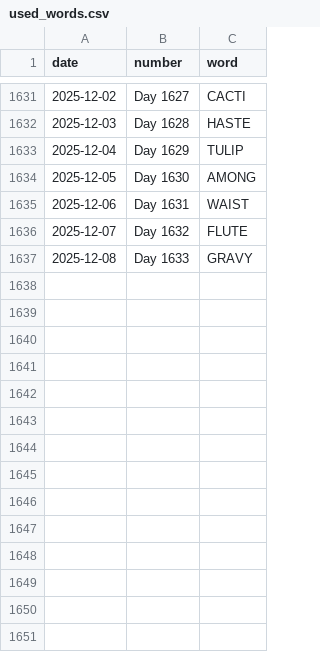
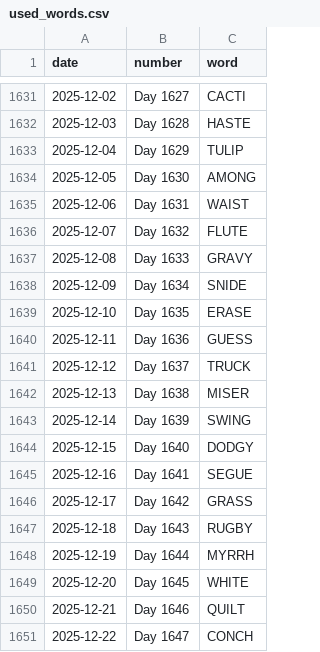
Before and after one commit to JacobLeeBrown/HackerRanks_Python, a CSV file: forfun/wordle/used_words.csv, drawn as a sheet; only a part is shown, gaps mark what is left out; the diff names each change by its address in the sheet, - before the commit and + after, or states it on an @@ line.

Commit message:
Another day, another Wordle

```diff
--- a/forfun/wordle/used_words.csv
+++ b/forfun/wordle/used_words.csv
+row 1638: 2025-12-09 | Day 1634 | SNIDE
+row 1639: 2025-12-10 | Day 1635 | ERASE
+row 1640: 2025-12-11 | Day 1636 | GUESS
+row 1641: 2025-12-12 | Day 1637 | TRUCK
+row 1642: 2025-12-13 | Day 1638 | MISER
+row 1643: 2025-12-14 | Day 1639 | SWING
+row 1644: 2025-12-15 | Day 1640 | DODGY
+row 1645: 2025-12-16 | Day 1641 | SEGUE
+row 1646: 2025-12-17 | Day 1642 | GRASS
+row 1647: 2025-12-18 | Day 1643 | RUGBY
+row 1648: 2025-12-19 | Day 1644 | MYRRH
+row 1649: 2025-12-20 | Day 1645 | WHITE
+row 1650: 2025-12-21 | Day 1646 | QUILT
+row 1651: 2025-12-22 | Day 1647 | CONCH
```
Also changed, not shown: 2 other files.
